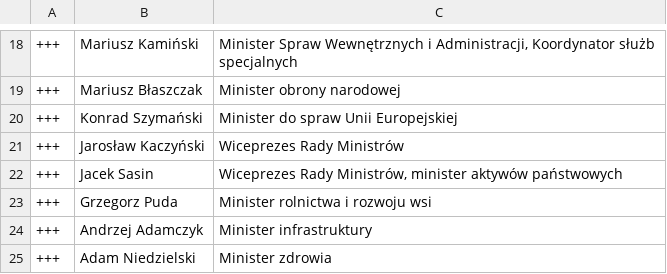
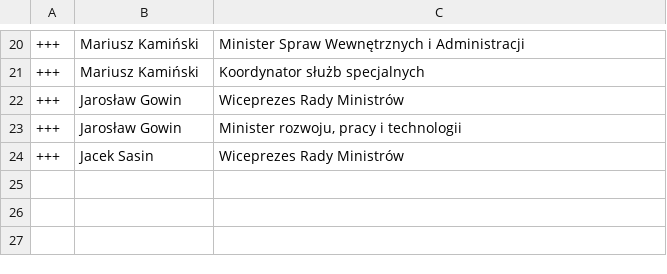
Before and after one commit to every-politician-scrapers/poland-cabinet, a CSV file: data/diff.csv, drawn as a sheet; only a part is shown, gaps mark what is left out; the diff covers the shown part only.

```diff
--- a/data/diff.csv
+++ b/data/diff.csv
@@ -18,8 +20,5 @@
-+++,Mariusz Kamiński,"Minister Spraw Wewnętrznych i Administracji, Koordynator służb specjalnych"
-+++,Mariusz Błaszczak,Minister obrony narodowej
-+++,Konrad Szymański,Minister do spraw Unii Europejskiej
-+++,Jarosław Kaczyński,Wiceprezes Rady Ministrów
-+++,Jacek Sasin,"Wiceprezes Rady Ministrów, minister aktywów państwowych"
-+++,Grzegorz Puda,Minister rolnictwa i rozwoju wsi
-+++,Andrzej Adamczyk,Minister infrastruktury
-+++,Adam Niedzielski,Minister zdrowia
++++,Mariusz Kamiński,Minister Spraw Wewnętrznych i Administracji
++++,Mariusz Kamiński,Koordynator służb specjalnych
++++,Jarosław Gowin,Wiceprezes Rady Ministrów
++++,Jarosław Gowin,"Minister rozwoju, pracy i technologii"
++++,Jacek Sasin,Wiceprezes Rady Ministrów
```
Also changed, not shown: 5 added rows, 3 removed rows and 24 edited cells elsewhere in this file, data/wikidata.csv.
